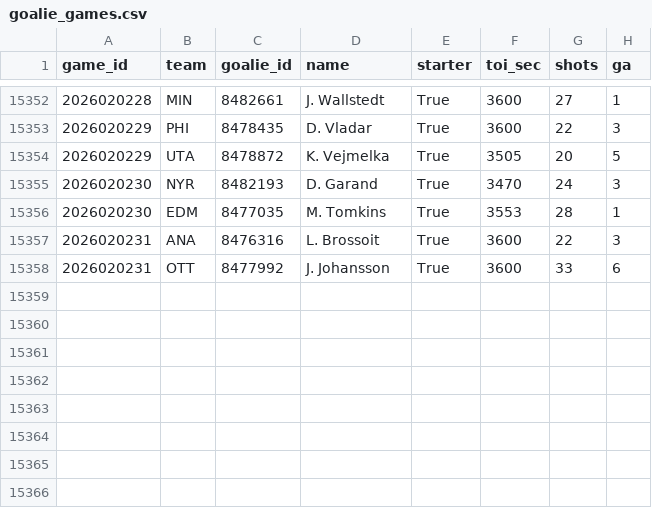
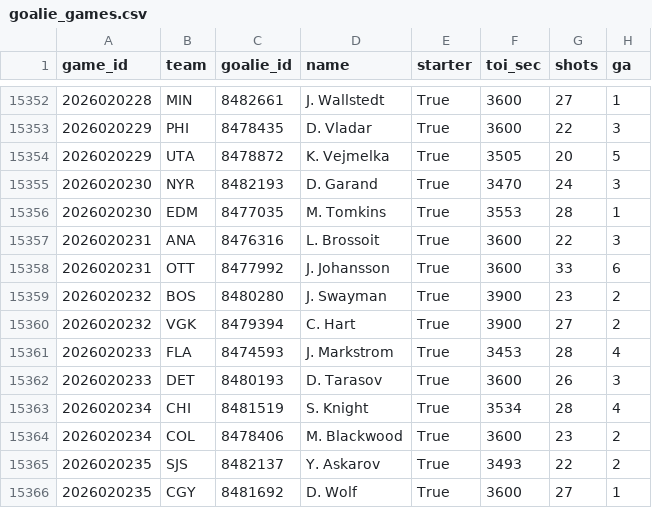
Before and after one commit to 88jackcarr/NHL-odds-betting, a CSV file: data/goalie_games.csv, drawn as a sheet; only a part is shown, gaps mark what is left out.

```diff
--- a/data/goalie_games.csv
+++ b/data/goalie_games.csv
@@ -15358 +15358,9 @@ game_id,team,goalie_id,name,starter,toi_sec,shots,ga
 2026020231,OTT,8477992,J. Johansson,True,3600,33,6
+2026020232,BOS,8480280,J. Swayman,True,3900,23,2
+2026020232,VGK,8479394,C. Hart,True,3900,27,2
+2026020233,FLA,8474593,J. Markstrom,True,3453,28,4
+2026020233,DET,8480193,D. Tarasov,True,3600,26,3
+2026020234,CHI,8481519,S. Knight,True,3534,28,4
+2026020234,COL,8478406,M. Blackwood,True,3600,23,2
+2026020235,SJS,8482137,Y. Askarov,True,3493,22,2
+2026020235,CGY,8481692,D. Wolf,True,3600,27,1
```
Also changed, not shown: data/bets.csv, data/games.csv, 2 other files.
